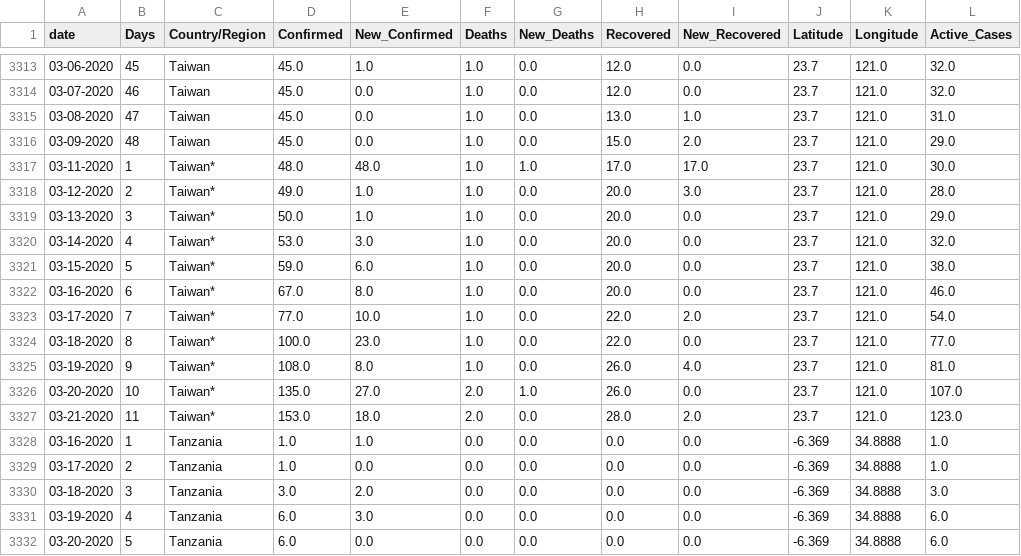
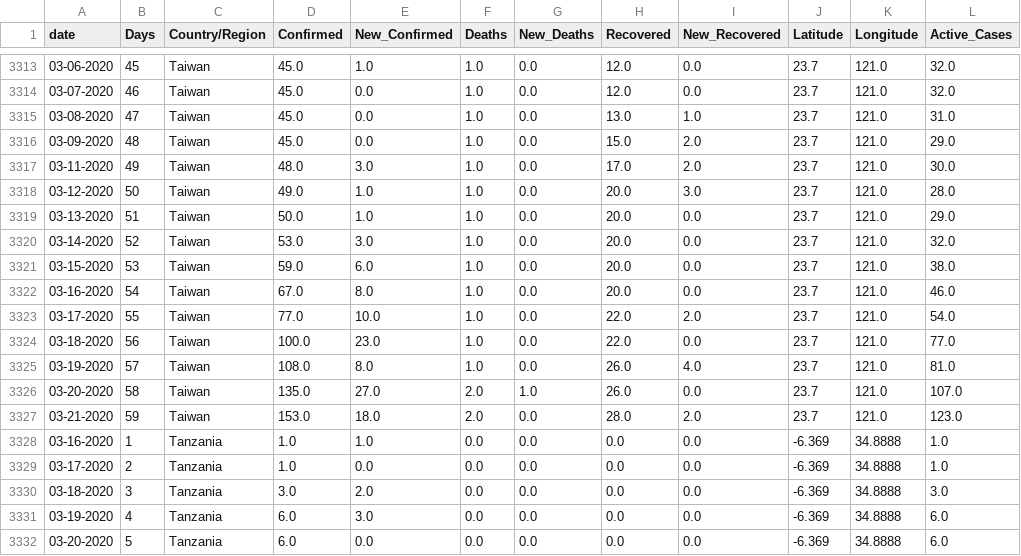
Before and after one commit to Shafquat/COVID-19_day_count, a CSV file: transformed.csv, drawn as a sheet; only a part is shown, gaps mark what is left out.

Commit message:
Cleaned Taiwan data and added tableau dashboard

```diff
--- a/transformed.csv
+++ b/transformed.csv
@@ -3316,13 +3316,13 @@ date,Days,Country/Region,Confirmed,New_Confirmed,Deaths,New_Deaths,Recovered,New
 03-09-2020,48,Taiwan,45.0,0.0,1.0,0.0,15.0,2.0,23.7,121.0,29.0
-03-11-2020,1,Taiwan*,48.0,48.0,1.0,1.0,17.0,17.0,23.7,121.0,30.0
-03-12-2020,2,Taiwan*,49.0,1.0,1.0,0.0,20.0,3.0,23.7,121.0,28.0
-03-13-2020,3,Taiwan*,50.0,1.0,1.0,0.0,20.0,0.0,23.7,121.0,29.0
-03-14-2020,4,Taiwan*,53.0,3.0,1.0,0.0,20.0,0.0,23.7,121.0,32.0
-03-15-2020,5,Taiwan*,59.0,6.0,1.0,0.0,20.0,0.0,23.7,121.0,38.0
-03-16-2020,6,Taiwan*,67.0,8.0,1.0,0.0,20.0,0.0,23.7,121.0,46.0
-03-17-2020,7,Taiwan*,77.0,10.0,1.0,0.0,22.0,2.0,23.7,121.0,54.0
-03-18-2020,8,Taiwan*,100.0,23.0,1.0,0.0,22.0,0.0,23.7,121.0,77.0
-03-19-2020,9,Taiwan*,108.0,8.0,1.0,0.0,26.0,4.0,23.7,121.0,81.0
-03-20-2020,10,Taiwan*,135.0,27.0,2.0,1.0,26.0,0.0,23.7,121.0,107.0
-03-21-2020,11,Taiwan*,153.0,18.0,2.0,0.0,28.0,2.0,23.7,121.0,123.0
+03-11-2020,49,Taiwan,48.0,3.0,1.0,0.0,17.0,2.0,23.7,121.0,30.0
+03-12-2020,50,Taiwan,49.0,1.0,1.0,0.0,20.0,3.0,23.7,121.0,28.0
+03-13-2020,51,Taiwan,50.0,1.0,1.0,0.0,20.0,0.0,23.7,121.0,29.0
+03-14-2020,52,Taiwan,53.0,3.0,1.0,0.0,20.0,0.0,23.7,121.0,32.0
+03-15-2020,53,Taiwan,59.0,6.0,1.0,0.0,20.0,0.0,23.7,121.0,38.0
+03-16-2020,54,Taiwan,67.0,8.0,1.0,0.0,20.0,0.0,23.7,121.0,46.0
+03-17-2020,55,Taiwan,77.0,10.0,1.0,0.0,22.0,2.0,23.7,121.0,54.0
+03-18-2020,56,Taiwan,100.0,23.0,1.0,0.0,22.0,0.0,23.7,121.0,77.0
+03-19-2020,57,Taiwan,108.0,8.0,1.0,0.0,26.0,4.0,23.7,121.0,81.0
+03-20-2020,58,Taiwan,135.0,27.0,2.0,1.0,26.0,0.0,23.7,121.0,107.0
+03-21-2020,59,Taiwan,153.0,18.0,2.0,0.0,28.0,2.0,23.7,121.0,123.0
 03-16-2020,1,Tanzania,1.0,1.0,0.0,0.0,0.0,0.0,-6.369,34.8888,1.0
```
Also changed, not shown: 4 other files.
